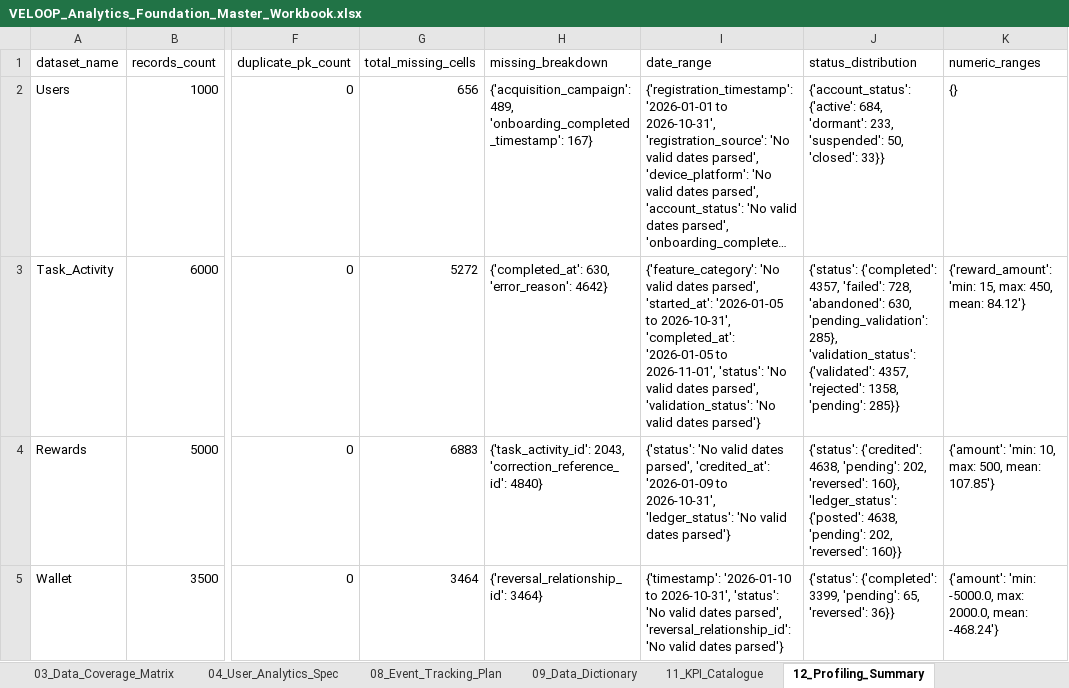
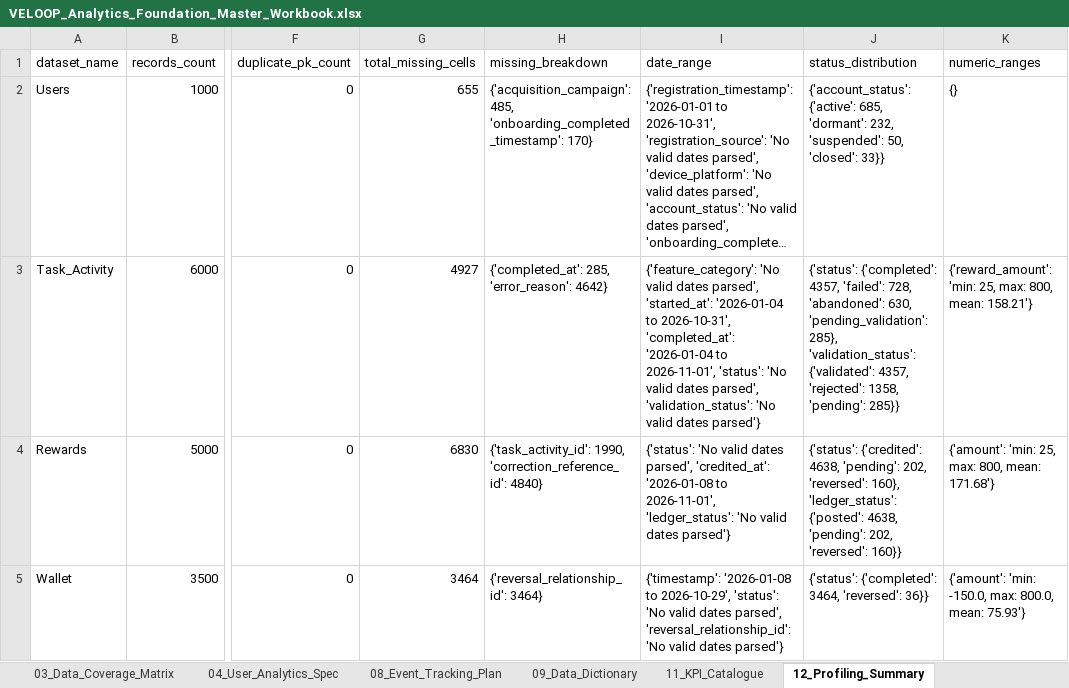
Before and after one commit to yogithagowd2005-1508/data-analytics-VE, an Excel workbook: VELOOP_Analytics_Foundation_Master_Workbook.xlsx, sheet 12_Profiling_Summary, drawn as a sheet; only a part is shown, gaps mark what is left out; long unchanged cells end in …; values as stored, in another font and other column widths than the file's, no borders; the diff covers the shown part only; the diff names each change by its address in the sheet, - before the commit and + after, or states it on an @@ line.

```diff
--- a/VELOOP_Analytics_Foundation_Master_Workbook.xlsx (sheet 12_Profiling_Summary)
+++ b/VELOOP_Analytics_Foundation_Master_Workbook.xlsx (sheet 12_Profiling_Summary)
-G2 (total_missing_cells): 656
+G2 (total_missing_cells): 655
-H2 (missing_breakdown): {'acquisition_campaign': 489, 'onboarding_completed_timestamp': 167}
+H2 (missing_breakdown): {'acquisition_campaign': 485, 'onboarding_completed_timestamp': 170}
-J2 (status_distribution): {'account_status': {'active': 684, 'dormant': 233, 'suspended': 50,…
+J2 (status_distribution): {'account_status': {'active': 685, 'dormant': 232, 'suspended': 50,…
-G3 (total_missing_cells): 5272
+G3 (total_missing_cells): 4927
-H3 (missing_breakdown): {'completed_at': 630, 'error_reason': 4642}
+H3 (missing_breakdown): {'completed_at': 285, 'error_reason': 4642}
-I3 (date_range): …parsed', 'started_at': '2026-01-05 to 2026-10-31', 'completed_at': '2026-01-05 to 2026-11-01',…
+I3 (date_range): …parsed', 'started_at': '2026-01-04 to 2026-10-31', 'completed_at': '2026-01-04 to 2026-11-01',…
-K3 (numeric_ranges): {'reward_amount': 'min: 15, max: 450, mean: 84.12'}
+K3 (numeric_ranges): {'reward_amount': 'min: 25, max: 800, mean: 158.21'}
-G4 (total_missing_cells): 6883
+G4 (total_missing_cells): 6830
-H4 (missing_breakdown): {'task_activity_id': 2043, 'correction_reference_id': 4840}
+H4 (missing_breakdown): {'task_activity_id': 1990, 'correction_reference_id': 4840}
-I4 (date_range): …parsed', 'credited_at': '2026-01-09 to 2026-10-31', 'ledger_status': 'No…
+I4 (date_range): …parsed', 'credited_at': '2026-01-08 to 2026-11-01', 'ledger_status': 'No…
-K4 (numeric_ranges): {'amount': 'min: 10, max: 500, mean: 107.85'}
+K4 (numeric_ranges): {'amount': 'min: 25, max: 800, mean: 171.68'}
-I5 (date_range): {'timestamp': '2026-01-10 to 2026-10-31', 'status': 'No…
+I5 (date_range): {'timestamp': '2026-01-08 to 2026-10-29', 'status': 'No…
-J5 (status_distribution): {'status': {'completed': 3399, 'pending': 65, 'reversed': 36}}
+J5 (status_distribution): {'status': {'completed': 3464, 'reversed': 36}}
-K5 (numeric_ranges): {'amount': 'min: -5000.0, max: 2000.0, mean: -468.24'}
+K5 (numeric_ranges): {'amount': 'min: -150.0, max: 800.0, mean: 75.93'}
```
Also changed, not shown: 7 edited cells elsewhere in this sheet, sheet 13_Data_Quality_Issue_Log, sheet 12_Referential_Integrity, 38 other files.
